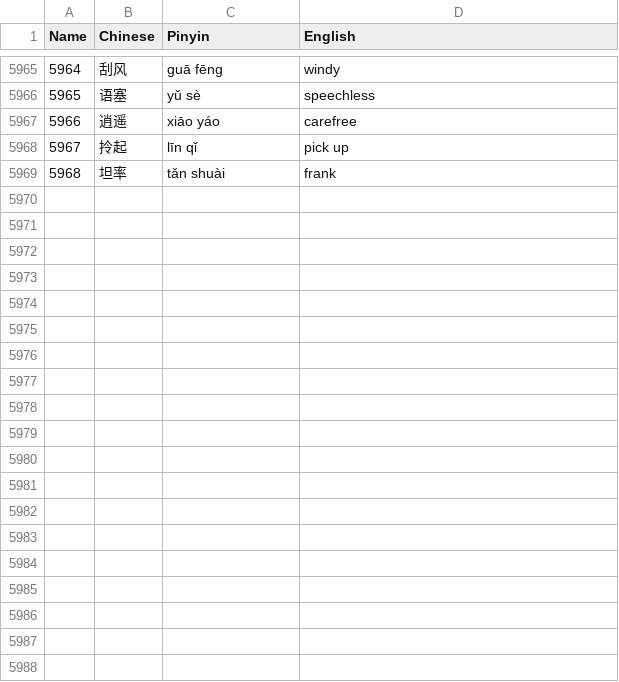
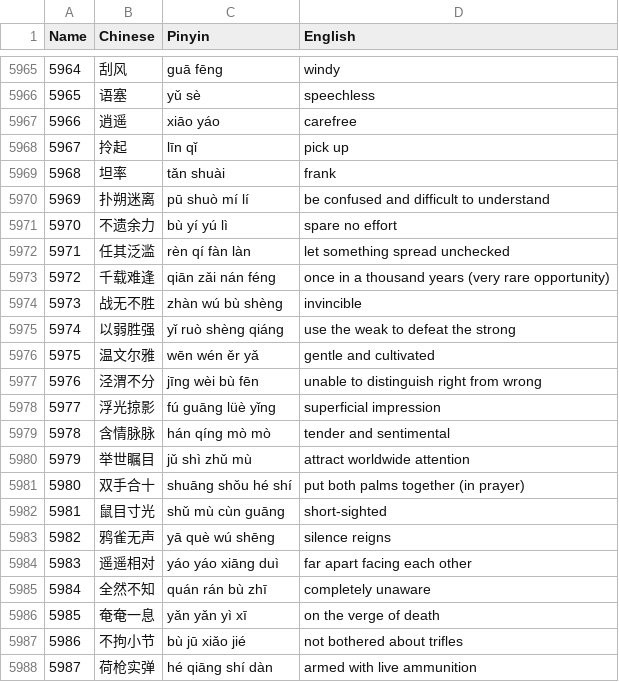
Before and after one commit to notkarenyi/chinese-practice, a CSV file: r/vocab.csv, drawn as a sheet; only a part is shown, gaps mark what is left out; the diff covers the shown part only.

Commit message:
Update vocab.csv

```diff
--- a/r/vocab.csv
+++ b/r/vocab.csv
@@ -5975 +5975,20 @@
 5968,坦率,tǎn shuài,frank
+5969,扑朔迷离,pū shuò mí lí,be confused and difficult to understand
+5970,不遗余力,bù yí yú lì,spare no effort
+5971,任其泛滥,rèn qí fàn làn,let something spread unchecked
+5972,千载难逢,qiān zǎi nán féng,once in a thousand years (very rare opportunity)
+5973,战无不胜,zhàn wú bù shèng,invincible
+5974,以弱胜强,yǐ ruò shèng qiáng,use the weak to defeat the strong
+5975,温文尔雅,wēn wén ěr yǎ,gentle and cultivated
+5976,泾渭不分,jīng wèi bù fēn,unable to distinguish right from wrong
+5977,浮光掠影,fú guāng lüè yǐng,superficial impression
+5978,含情脉脉,hán qíng mò mò,tender and sentimental
+5979,举世瞩目,jǔ shì zhǔ mù,attract worldwide attention
+5980,双手合十,shuāng shǒu hé shí,put both palms together (in prayer)
+5981,鼠目寸光,shǔ mù cùn guāng,short-sighted
+5982,鸦雀无声,yā què wú shēng,silence reigns
+5983,遥遥相对,yáo yáo xiāng duì,far apart facing each other
+5984,全然不知,quán rán bù zhī,completely unaware
+5985,奄奄一息,yǎn yǎn yì xī,on the verge of death
+5986,不拘小节,bù jū xiǎo jié,not bothered about trifles
+5987,荷枪实弹,hé qiāng shí dàn,armed with live ammunition
```
Also changed, not shown: 27 added rows elsewhere in this file.
